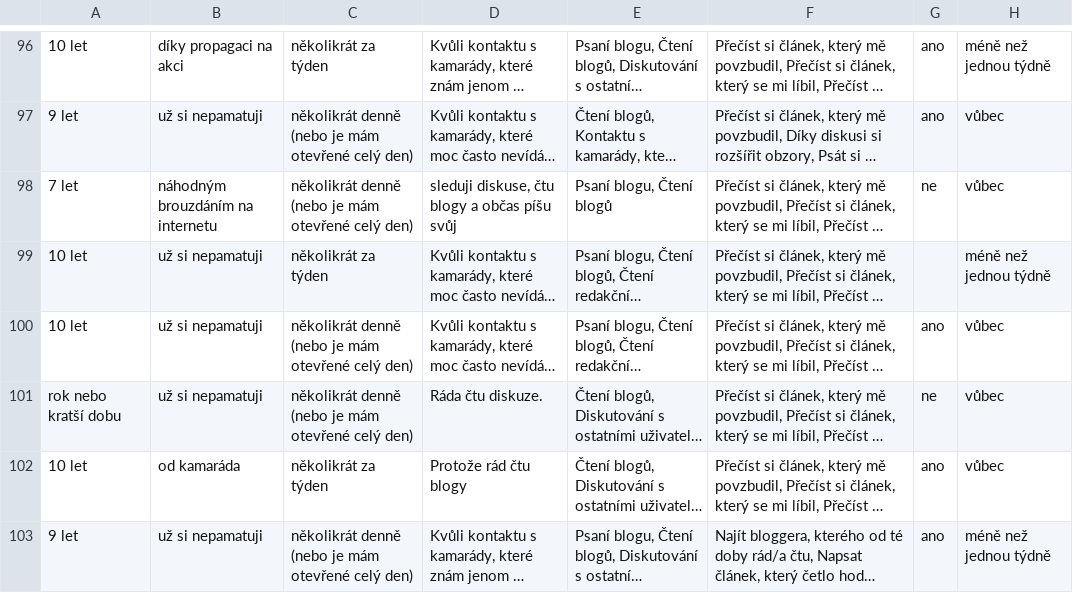
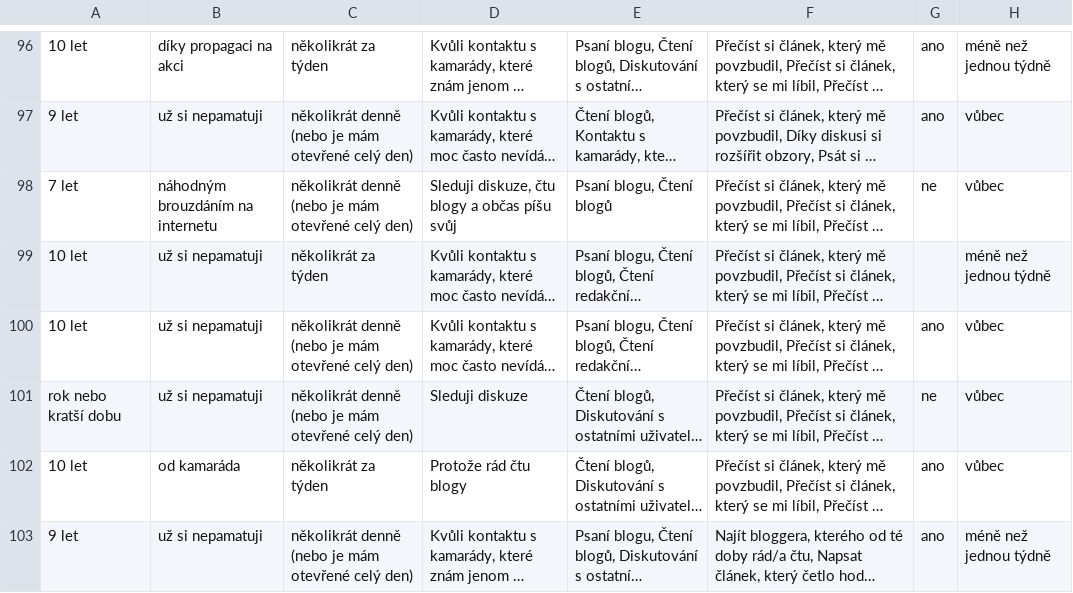
Before and after one commit to igneus/signaly-dotaznik-2017, a CSV file: data/normalised.csv, drawn as a sheet; only a part is shown, gaps mark what is left out; long unchanged cells end in …; the diff covers the shown part only; the diff names each change by its address in the sheet, - before the commit and + after, or states it on an @@ line.

```diff
--- a/data/normalised.csv
+++ b/data/normalised.csv
-D98: sleduji diskuse, čtu blogy a občas píšu svůj
+D98: Sleduji diskuze, čtu blogy a občas píšu svůj
-D101: Ráda čtu diskuze.
+D101: Sleduji diskuze
```
Also changed, not shown: 12 edited cells elsewhere in this file, 2 other files.
